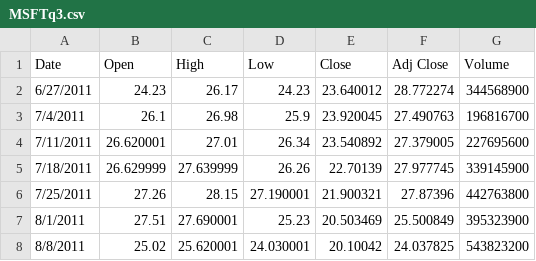
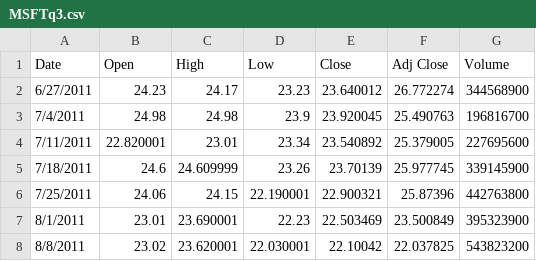
Before and after one commit to AryaFaramarzi/CS105-Final, a CSV file: stockData/MSFTq3.csv, drawn as a sheet; only a part is shown; the diff covers the shown part only.

Commit message:
Add files via upload

```diff
--- a/stockData/MSFTq3.csv
+++ b/stockData/MSFTq3.csv
@@ -1,8 +1,8 @@
 Date,Open,High,Low,Close,Adj Close,Volume
-6/27/2011,24.23,26.17,24.23,23.640012,28.772274,344568900
-7/4/2011,26.1,26.98,25.9,23.920045,27.490763,196816700
-7/11/2011,26.620001,27.01,26.34,23.540892,27.379005,227695600
-7/18/2011,26.629999,27.639999,26.26,22.70139,27.977745,339145900
-7/25/2011,27.26,28.15,27.190001,21.900321,27.87396,442763800
-8/1/2011,27.51,27.690001,25.23,20.503469,25.500849,395323900
-8/8/2011,25.02,25.620001,24.030001,20.10042,24.037825,543823200
+6/27/2011,24.23,24.17,23.23,23.640012,26.772274,344568900
+7/4/2011,24.98,24.98,23.9,23.920045,25.490763,196816700
+7/11/2011,22.820001,23.01,23.34,23.540892,25.379005,227695600
+7/18/2011,24.6,24.609999,23.26,23.70139,25.977745,339145900
+7/25/2011,24.06,24.15,22.190001,22.900321,25.87396,442763800
+8/1/2011,23.01,23.690001,22.23,22.503469,23.500849,395323900
+8/8/2011,23.02,23.620001,22.030001,22.10042,22.037825,543823200
```
Also changed, not shown: 31 edited cells elsewhere in this file.
